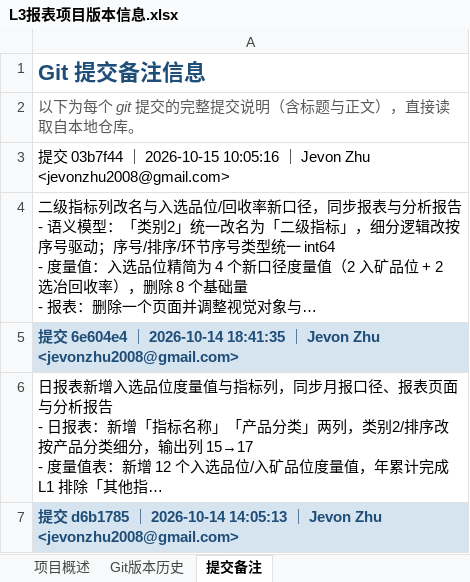
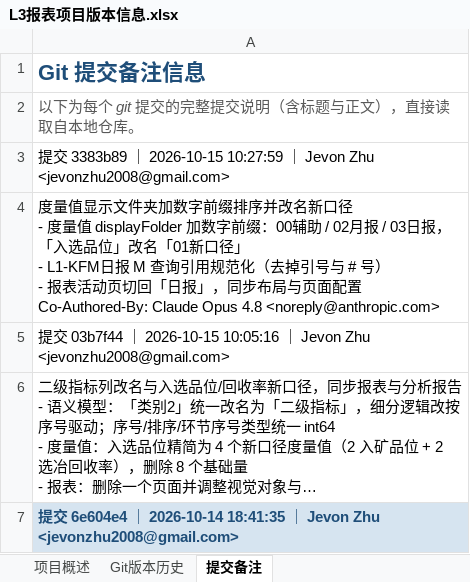
Before and after one commit to jevonzhu2008-star/CMOC, an Excel workbook: L3报表项目版本信息.xlsx, sheet 提交备注, drawn as a sheet; only a part is shown; the shorter side is filled out with more unchanged rows; long unchanged cells end in …; values as stored, in another font and other column widths than the file's, no borders; ↵ is a line break in a cell; the diff names each change by its address in the sheet, - before the commit and + after, or states it on an @@ line.

```diff
--- a/L3报表项目版本信息.xlsx (sheet 提交备注)
+++ b/L3报表项目版本信息.xlsx (sheet 提交备注)
+row 3: 提交 3383b89 ｜ 2026-10-15 10:27:59 ｜ Jevon Zhu <jevonzhu2008@gmail.com>
+row 4: 度量值显示文件夹加数字前缀排序并改名新口径 ↵ - 度量值 displayFolder 加数字前缀：00辅助 / 02月报 / 03日报，「入选品位」改名「01新口径」 ↵ - L1-KFM日报 M 查询引用规范化（去掉引号与 # 号） ↵ - 报表活动页切回「日报」，同步布局与页面配置 ↵ Co-Authored-By: Claude Opus 4.8 <noreply@anthropic.com>
```
Also changed, not shown: sheet Git版本历史, sheet 项目概述.
